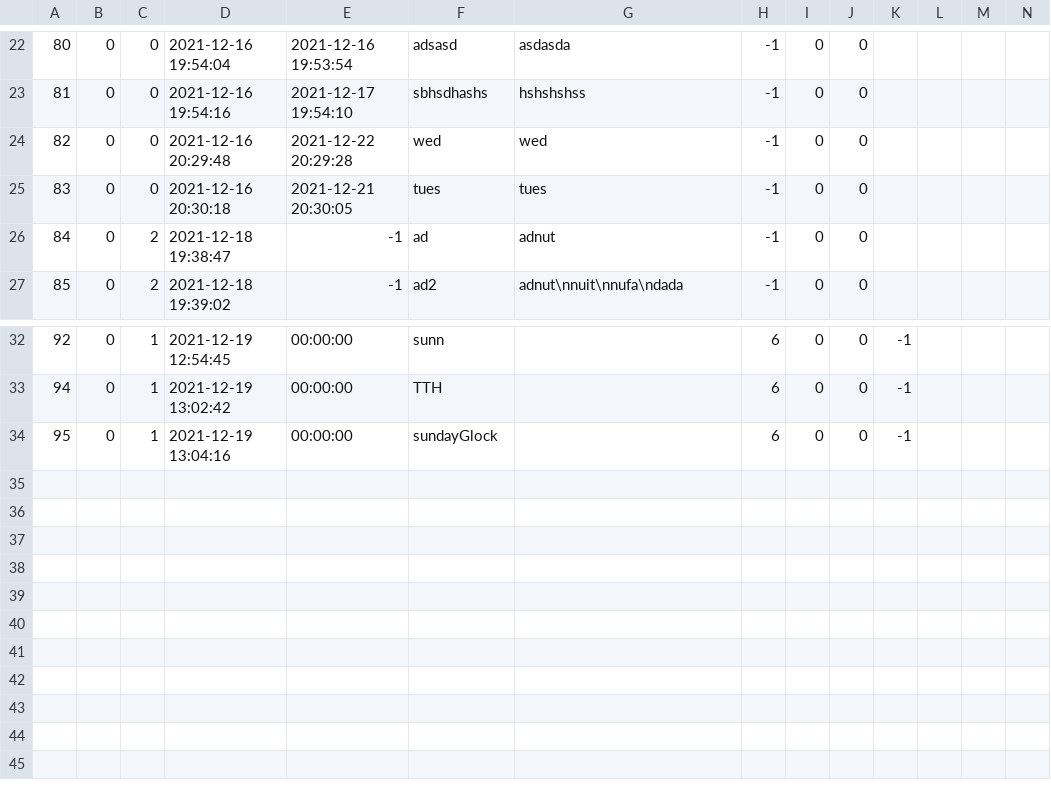
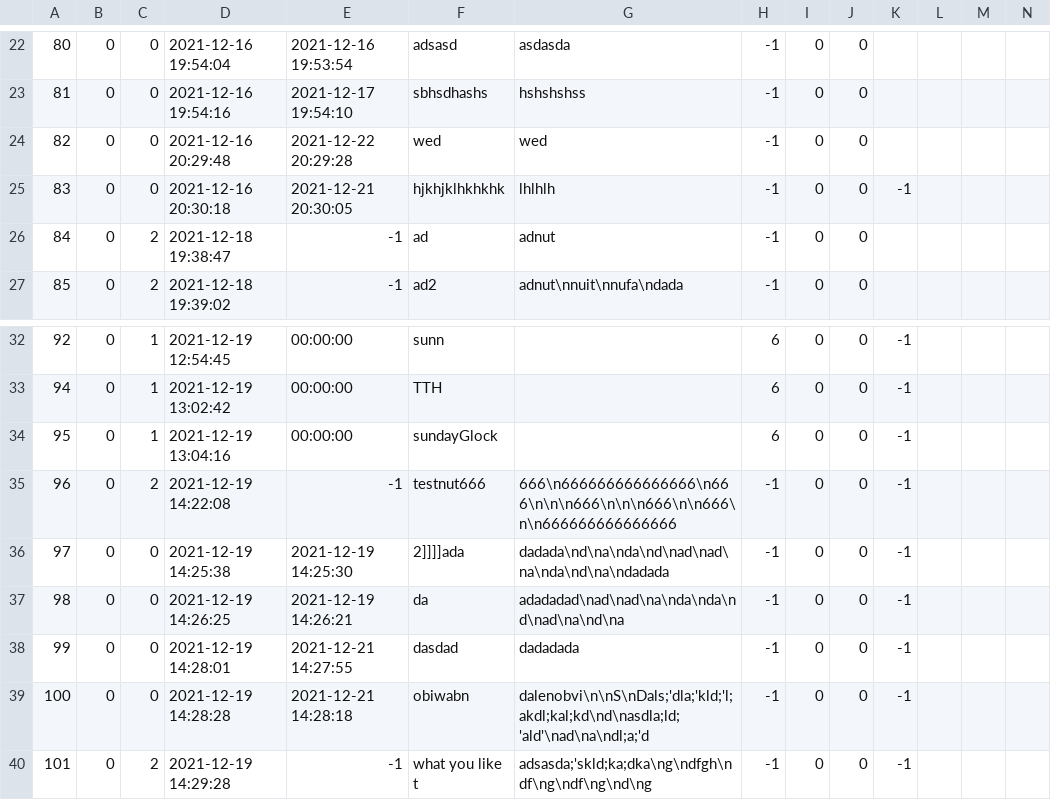
Before and after one commit to The-name-FPGN-is-already-taken/NoteMe, a CSV file: taskTable.csv, drawn as a sheet; only a part is shown, gaps mark what is left out; rows hold the shown columns only; the diff names each change by its address in the sheet, - before the commit and + after, or states it on an @@ line.

Commit message:
update description
update description note and task

```diff
--- a/taskTable.csv
+++ b/taskTable.csv
-F25: tues
+F25: hjkhjklhkhkhk
-G25: tues
+G25: lhlhlh
-K25: (empty)
+K25: -1
+row 35: 96 | 0 | 2 | 2021-12-19 14:22:08 | -1 | testnut666 | 666\n666666666666666\n666\n\n\n666\n\n\n666\n\n666\n\n666666666666666 | -1 | 0 | 0 | -1
+row 36: 97 | 0 | 0 | 2021-12-19 14:25:38 | 2021-12-19 14:25:30 | 2]]]]ada | dadada\nd\na\nda\nd\nad\nad\na\nda\nd\na\ndadada | -1 | 0 | 0 | -1
+row 37: 98 | 0 | 0 | 2021-12-19 14:26:25 | 2021-12-19 14:26:21 | da | adadadad\nad\nad\na\nda\nda\nd\nad\na\nd\na | -1 | 0 | 0 | -1
+row 38: 99 | 0 | 0 | 2021-12-19 14:28:01 | 2021-12-21 14:27:55 | dasdad | dadadada | -1 | 0 | 0 | -1
+row 39: 100 | 0 | 0 | 2021-12-19 14:28:28 | 2021-12-21 14:28:18 | obiwabn | dalenobvi\n\nS\nDals;'dla;'kld;'l;akdl;kal;kd\nd\nasdla;ld;'ald'\nad\na\ndl;a;'d | -1 | 0 | 0 | -1
+row 40: 101 | 0 | 2 | 2021-12-19 14:29:28 | -1 | what you like t | adsasda;'skld;ka;dka\ng\ndfgh\ndf\ng\ndf\ng\nd\ng | -1 | 0 | 0 | -1
```
Also changed, not shown: 1 other file.
